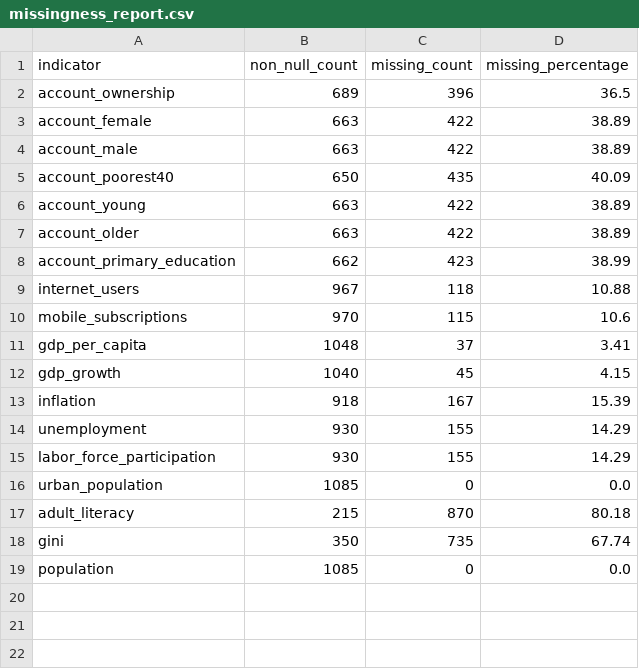
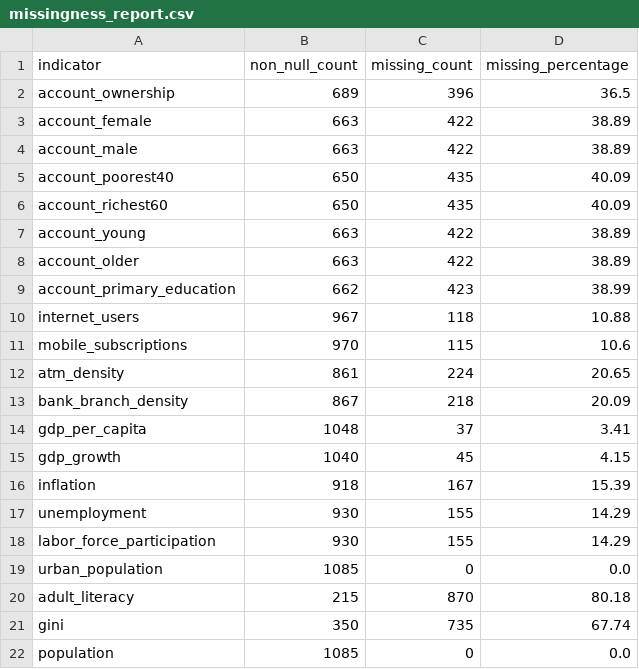
Before and after one commit to peachbeautueur/worldbank-hackathon, a CSV file: data/processed/missingness_report.csv, drawn as a sheet.

```diff
--- a/data/processed/missingness_report.csv
+++ b/data/processed/missingness_report.csv
@@ -5,2 +5,3 @@ account_male,663,422,38.89
 account_poorest40,650,435,40.09
+account_richest60,650,435,40.09
 account_young,663,422,38.89
@@ -10,2 +11,4 @@ internet_users,967,118,10.88
 mobile_subscriptions,970,115,10.6
+atm_density,861,224,20.65
+bank_branch_density,867,218,20.09
 gdp_per_capita,1048,37,3.41
```
Also changed, not shown: 19 other files.
